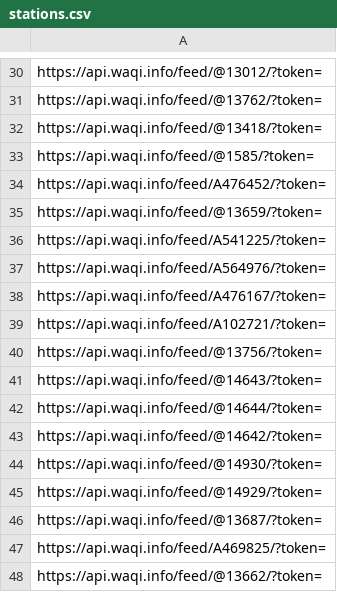
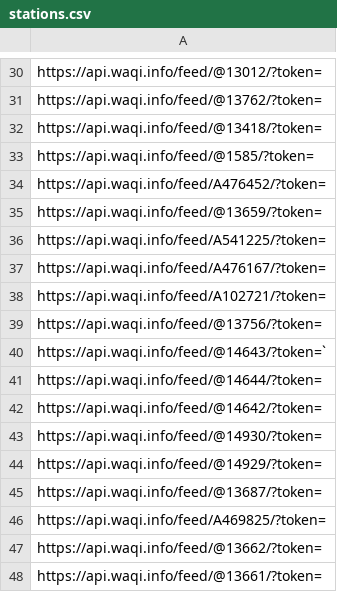
Before and after one commit to KevinQHEHE/Project_airqualitymonitoring, a CSV file: ingest/data_results/stations.csv, drawn as a sheet; only a part is shown, gaps mark what is left out; the shorter side is filled out with more unchanged rows.

```diff
--- a/ingest/data_results/stations.csv
+++ b/ingest/data_results/stations.csv
@@ -36,3 +36,2 @@ https://api.waqi.info/feed/@13659/?token=
 https://api.waqi.info/feed/A541225/?token=
-https://api.waqi.info/feed/A564976/?token=
 https://api.waqi.info/feed/A476167/?token=
@@ -40,3 +39,3 @@ https://api.waqi.info/feed/A102721/?token=
 https://api.waqi.info/feed/@13756/?token=
-https://api.waqi.info/feed/@14643/?token=
+https://api.waqi.info/feed/@14643/?token=`
 https://api.waqi.info/feed/@14644/?token=
```
Also changed, not shown: 4 other files.
